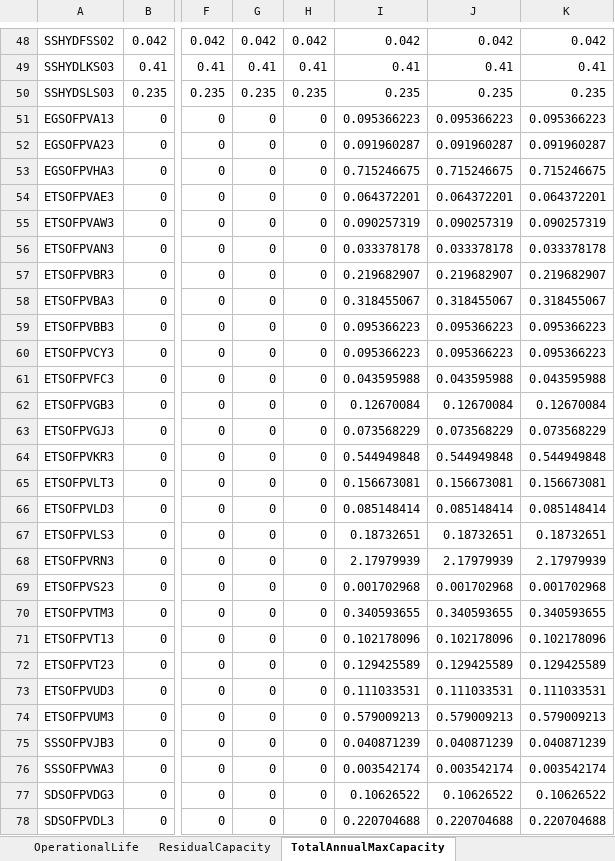
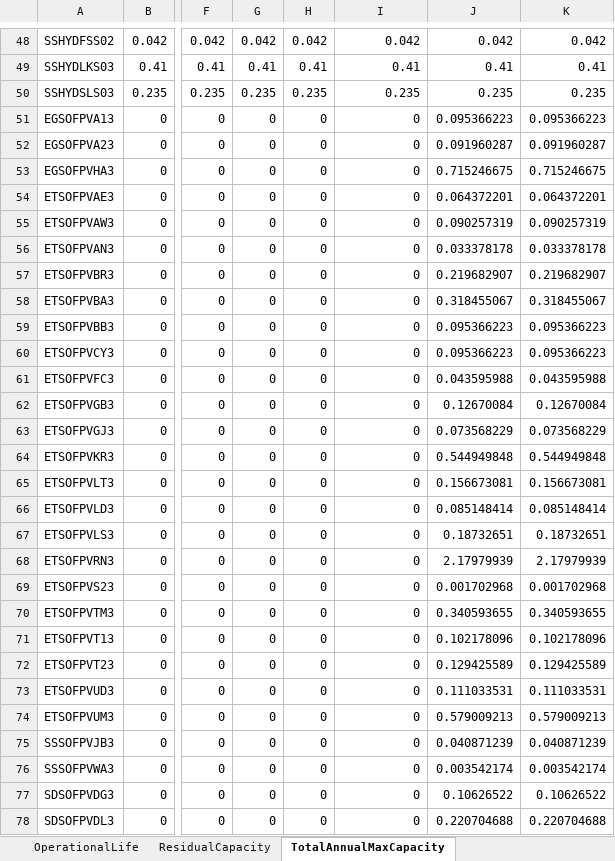
Before and after one commit to apieruzzi/TEMBA_FPV, an Excel workbook: HydroFPV_plants/InputFilesCreation/main/Parameters_hybrid_plants.xlsx, sheet TotalAnnualMaxCapacity, drawn as a sheet; only a part is shown, gaps mark what is left out; values as stored, in another font and other column widths than the file's, no borders; the diff covers the shown part only; the diff names each change by its address in the sheet, - before the commit and + after, or states it on an @@ line.

```diff
--- a/HydroFPV_plants/InputFilesCreation/main/Parameters_hybrid_plants.xlsx (sheet TotalAnnualMaxCapacity)
+++ b/HydroFPV_plants/InputFilesCreation/main/Parameters_hybrid_plants.xlsx (sheet TotalAnnualMaxCapacity)
-I51: 0.095366223
+I51: 0
-I52: 0.091960287
+I52: 0
-I53: 0.715246675
+I53: 0
-I54: 0.064372201
+I54: 0
-I55: 0.090257319
+I55: 0
-I56: 0.033378178
+I56: 0
-I57: 0.219682907
+I57: 0
-I58: 0.318455067
+I58: 0
-I59:I60: 0.095366223
+I59:I60: 0
-I61: 0.043595988
+I61: 0
-I62: 0.12670084
+I62: 0
-I63: 0.073568229
+I63: 0
-I64: 0.544949848
+I64: 0
-I65: 0.156673081
+I65: 0
-I66: 0.085148414
+I66: 0
-I67: 0.18732651
+I67: 0
-I68: 2.17979939
+I68: 0
-I69: 0.001702968
+I69: 0
-I70: 0.340593655
+I70: 0
-I71: 0.102178096
+I71: 0
-I72: 0.129425589
+I72: 0
-I73: 0.111033531
+I73: 0
-I74: 0.579009213
+I74: 0
-I75: 0.040871239
+I75: 0
-I76: 0.003542174
+I76: 0
-I77: 0.10626522
+I77: 0
-I78: 0.220704688
+I78: 0
```
Also changed, not shown: 10 edited cells elsewhere in this sheet, sheet ResidualCapacity, sheet TotalAnnualMaxCapacityInvestmen, HydroFPV_plants/CombinedTechsCreation/CombinedHydroSolar.xlsx, 11 other files.
